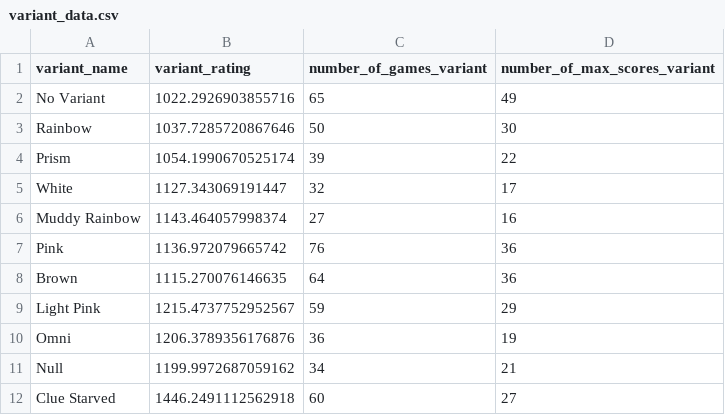
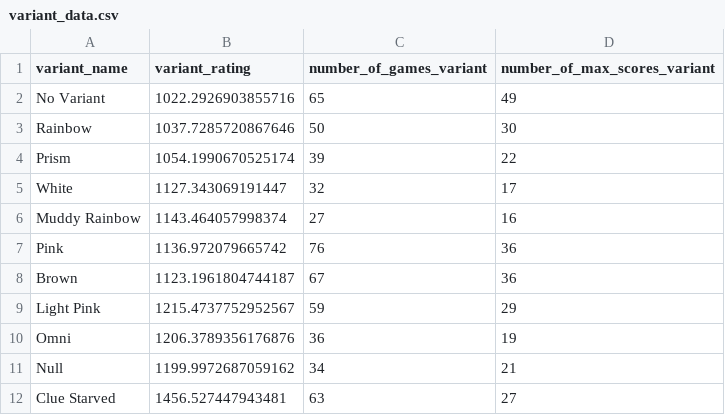
Before and after one commit to hanabi-league/hanabi-league.github.io, a CSV file: data/variant_data.csv, drawn as a sheet.

```diff
--- a/data/variant_data.csv
+++ b/data/variant_data.csv
@@ -7,3 +7,3 @@ Muddy Rainbow,1143.464057998374,27,16
 Pink,1136.972079665742,76,36
-Brown,1115.270076146635,64,36
+Brown,1123.1961804744187,67,36
 Light Pink,1215.4737752952567,59,29
@@ -11,2 +11,2 @@ Omni,1206.3789356176876,36,19
 Null,1199.9972687059162,34,21
-Clue Starved,1446.2491112562918,60,27
+Clue Starved,1456.527447943481,63,27
```
Also changed, not shown: data/player_data.csv, data/player_game_data.csv, 2 other files.
